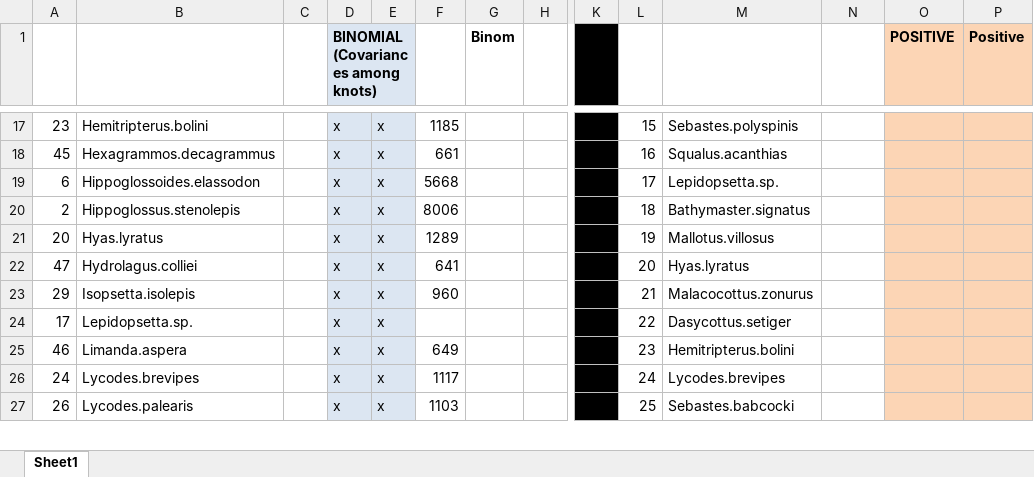
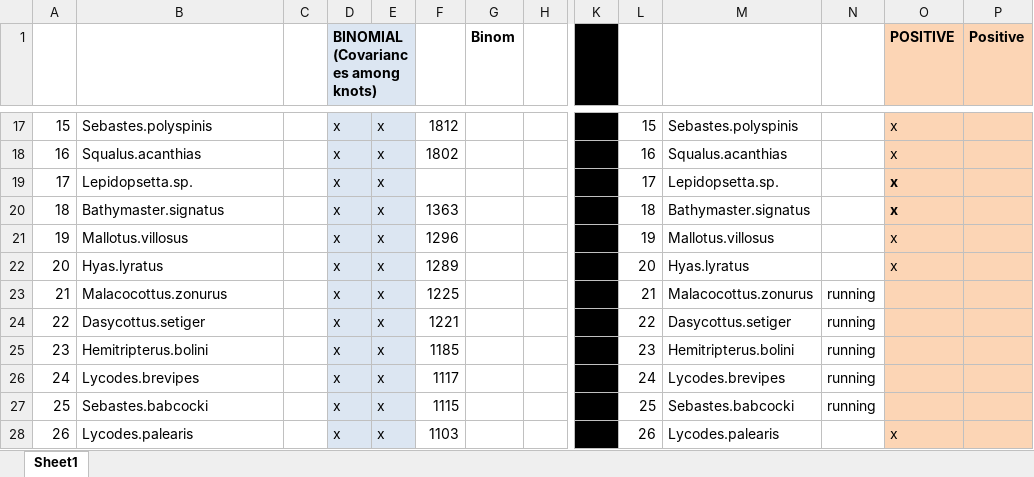
Before and after one commit to NCEAS/pfx-groundfish, an Excel workbook: goaTrawl/_Species Models.xlsx, sheet Sheet1, drawn as a sheet; only a part is shown, gaps mark what is left out; values as stored, in another font and other column widths than the file's, no borders; removed rows and columns are numbered as before the commit, all else as after; rows hold the shown columns only; the diff covers the shown part only; the diff names each change by its address in the sheet, - before the commit and + after, or states it on an @@ line.

Commit message:
Fix positive model output to match diagnostics script

```diff
--- a/goaTrawl/_Species Models.xlsx (sheet Sheet1)
+++ b/goaTrawl/_Species Models.xlsx (sheet Sheet1)
-A17: 23
+A17: 15
-B17: Hemitripterus.bolini
+B17: Sebastes.polyspinis
-F17: 1185
+F17: 1812
-O17:O20 (POSITIVE): (empty)
+O17:O20 (POSITIVE): x
-A18: 45
+A18: 16
-B18: Hexagrammos.decagrammus
+B18: Squalus.acanthias
-F18: 661
+F18: 1802
-A19: 6
+A19: 17
-B19: Hippoglossoides.elassodon
+B19: Lepidopsetta.sp.
-F19: 5668
+F19: (empty)
-A20: 2
+A20: 18
-B20: Hippoglossus.stenolepis
+B20: Bathymaster.signatus
-F20: 8006
+F20: 1363
+row 21: 19 | Mallotus.villosus |  | x | x | 1296 |  |  |  | 19 | Mallotus.villosus |  | x
-L22: 19
+L22: 20
-M22: Mallotus.villosus
+M22: Hyas.lyratus
-O22 (POSITIVE): (empty)
+O22 (POSITIVE): x
-row 22: 47 | Hydrolagus.colliei |  | x | x | 641 |  |  |  | 20 | Hyas.lyratus
-A23: 29
+A23: 21
-B23: Isopsetta.isolepis
+B23: Malacocottus.zonurus
-F23: 960
+F23: 1225
-N23:N26: (empty)
+N23:N26: running
-A24: 17
+A24: 22
-B24: Lepidopsetta.sp.
+B24: Dasycottus.setiger
-F24: (empty)
+F24: 1221
-A25: 46
+A25: 23
-B25: Limanda.aspera
+B25: Hemitripterus.bolini
-F25: 649
+F25: 1185
+row 27: 25 | Sebastes.babcocki |  | x | x | 1115 |  |  |  | 25 | Sebastes.babcocki | running
-L28: 25
+L28: 26
-M28: Sebastes.babcocki
+M28: Lycodes.palearis
-O28 (POSITIVE): (empty)
+O28 (POSITIVE): x
```
Also changed, not shown: 24 added rows, 25 removed rows, 53 edited cells and cell formats elsewhere in this sheet, 1 other file.
